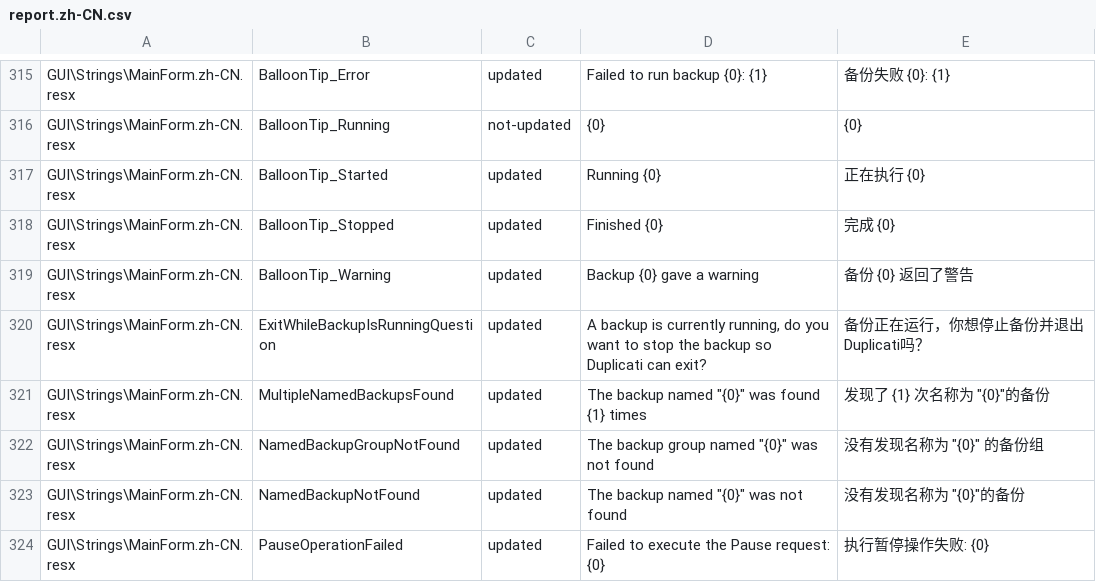
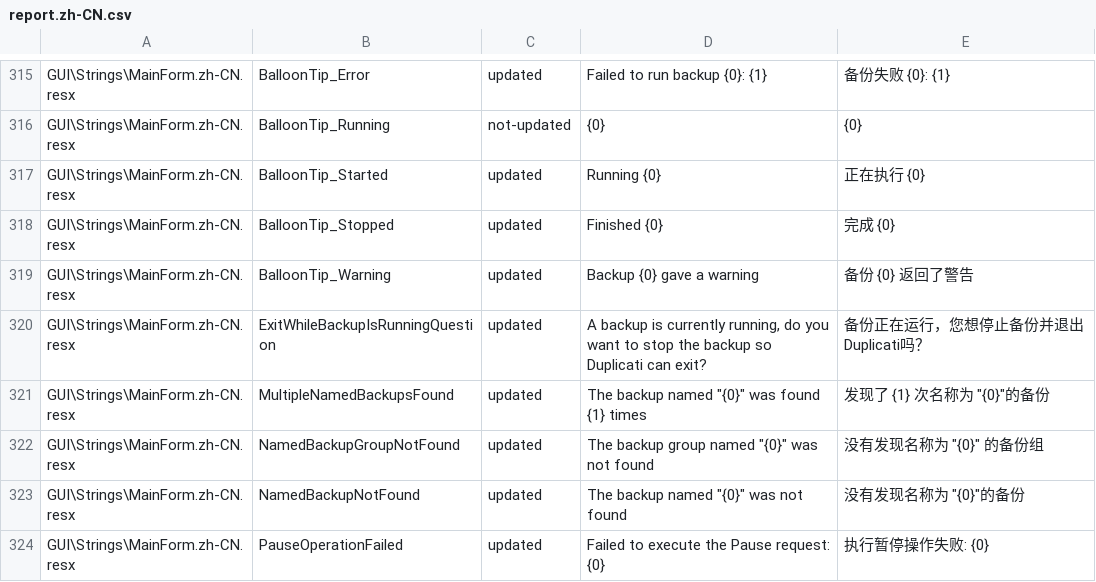
Before and after one commit to duplicati/duplicati, a CSV file: Duplicati/Localization/report.zh-CN.csv, drawn as a sheet; only a part is shown, gaps mark what is left out; the diff covers the shown part only.

```diff
--- a/Duplicati/Localization/report.zh-CN.csv
+++ b/Duplicati/Localization/report.zh-CN.csv
@@ -446,3 +446,3 @@ GUI\Strings\MainForm.zh-CN.resx,BalloonTip_Stopped,updated,Finished {0},完成 {
 GUI\Strings\MainForm.zh-CN.resx,BalloonTip_Warning,updated,Backup {0} gave a warning,备份 {0} 返回了警告
-GUI\Strings\MainForm.zh-CN.resx,ExitWhileBackupIsRunningQuestion,updated,"A backup is currently running, do you want to stop the backup so Duplicati can exit?",备份正在运行，你想停止备份并退出Duplicati吗？
+GUI\Strings\MainForm.zh-CN.resx,ExitWhileBackupIsRunningQuestion,updated,"A backup is currently running, do you want to stop the backup so Duplicati can exit?",备份正在运行，您想停止备份并退出Duplicati吗？
 GUI\Strings\MainForm.zh-CN.resx,MultipleNamedBackupsFound,updated,"The backup named ""{0}"" was found {1} times","发现了 {1} 次名称为 ""{0}""的备份"
```
Also changed, not shown: 54 edited cells elsewhere in this file, 11 other files.
